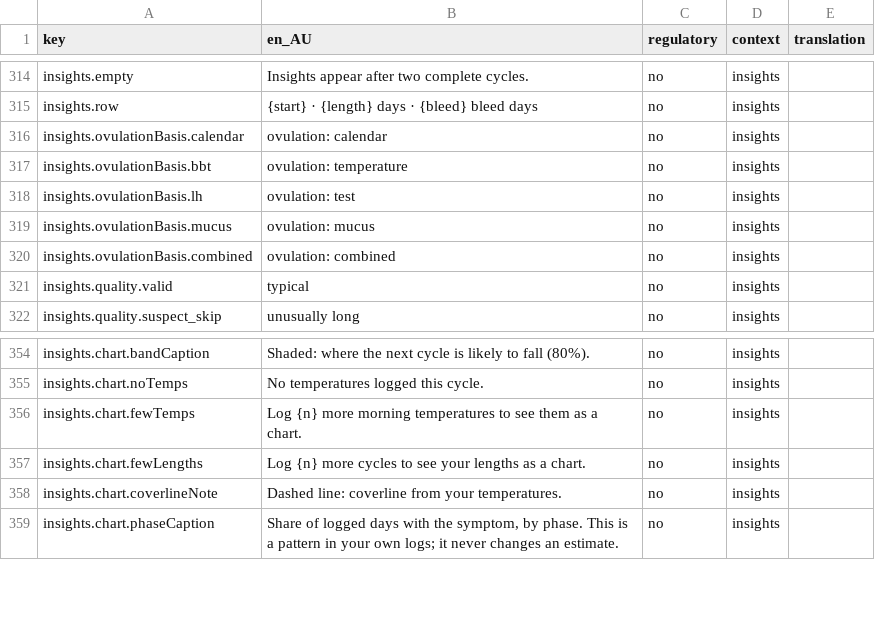
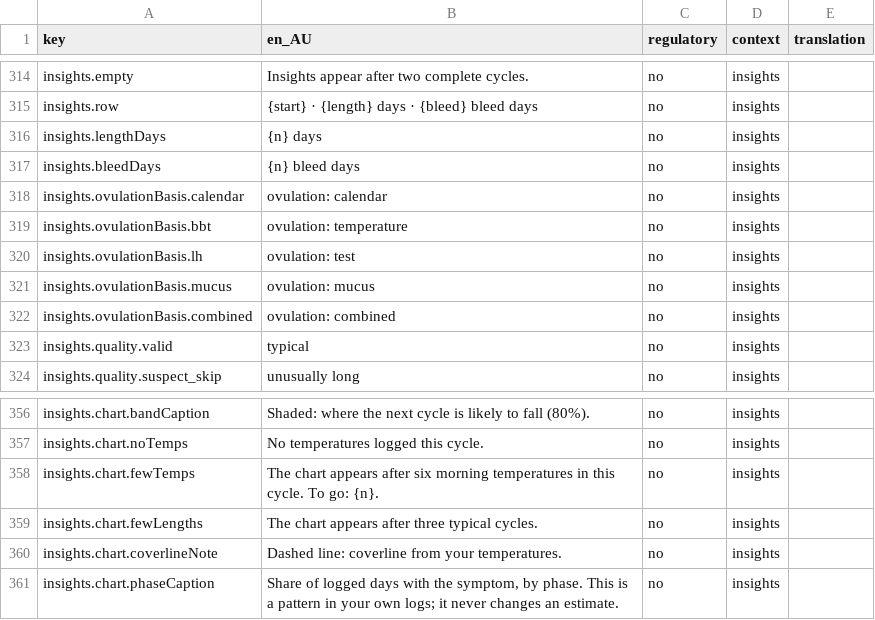
Before and after one commit to Amnesthesia/sanguine, a CSV file: docs/i18n/strings-for-translation.csv, drawn as a sheet; only a part is shown, gaps mark what is left out.

```diff
--- a/docs/i18n/strings-for-translation.csv
+++ b/docs/i18n/strings-for-translation.csv
@@ -315,2 +315,4 @@ insights.empty,Insights appear after two complete cycles.,no,insights,
 insights.row,{start} · {length} days · {bleed} bleed days,no,insights,
+insights.lengthDays,{n} days,no,insights,
+insights.bleedDays,{n} bleed days,no,insights,
 insights.ovulationBasis.calendar,ovulation: calendar,no,insights,
@@ -355,4 +357,4 @@ insights.chart.bandCaption,Shaded: where the next cycle is likely to fall (80%).
 insights.chart.noTemps,No temperatures logged this cycle.,no,insights,
-insights.chart.fewTemps,Log {n} more morning temperatures to see them as a chart.,no,insights,
-insights.chart.fewLengths,Log {n} more cycles to see your lengths as a chart.,no,insights,
+insights.chart.fewTemps,The chart appears after six morning temperatures in this cycle. To go: {n}.,no,insights,
+insights.chart.fewLengths,The chart appears after three typical cycles.,no,insights,
 insights.chart.coverlineNote,Dashed line: coverline from your temperatures.,no,insights,
```
Also changed, not shown: 44 other files.
